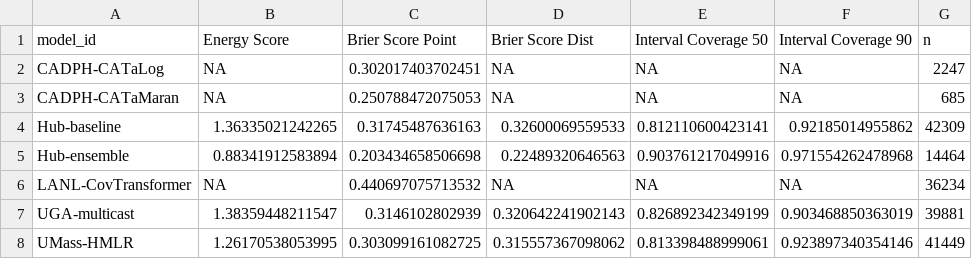
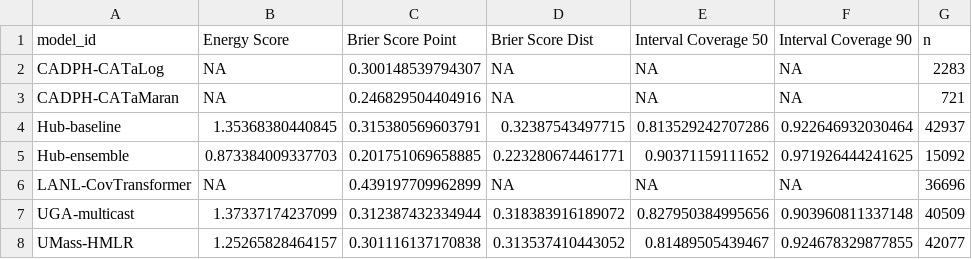
Before and after one commit to reichlab/variant-nowcast-hub-dashboard, a CSV file: scores/clade_prop/Overall/scores.csv, drawn as a sheet; only a part is shown; the diff covers the shown part only.

```diff
--- a/scores/clade_prop/Overall/scores.csv
+++ b/scores/clade_prop/Overall/scores.csv
@@ -1,8 +1,8 @@
 "model_id","Energy Score","Brier Score Point","Brier Score Dist","Interval Coverage 50","Interval Coverage 90","n"
-"CADPH-CATaLog",NA,0.302017403702451,NA,NA,NA,2247
-"CADPH-CATaMaran",NA,0.250788472075053,NA,NA,NA,685
-"Hub-baseline",1.36335021242265,0.31745487636163,0.32600069559533,0.812110600423141,0.92185014955862,42309
-"Hub-ensemble",0.88341912583894,0.203434658506698,0.22489320646563,0.903761217049916,0.971554262478968,14464
-"LANL-CovTransformer",NA,0.440697075713532,NA,NA,NA,36234
-"UGA-multicast",1.38359448211547,0.3146102802939,0.320642241902143,0.826892342349199,0.903468850363019,39881
-"UMass-HMLR",1.26170538053995,0.303099161082725,0.315557367098062,0.813398488999061,0.923897340354146,41449
+"CADPH-CATaLog",NA,0.300148539794307,NA,NA,NA,2283
+"CADPH-CATaMaran",NA,0.246829504404916,NA,NA,NA,721
+"Hub-baseline",1.35368380440845,0.315380569603791,0.32387543497715,0.813529242707286,0.922646932030464,42937
+"Hub-ensemble",0.873384009337703,0.201751069658885,0.223280674461771,0.90371159111652,0.971926444241625,15092
+"LANL-CovTransformer",NA,0.439197709962899,NA,NA,NA,36696
+"UGA-multicast",1.37337174237099,0.312387432334944,0.318383916189072,0.827950384995656,0.903960811337148,40509
+"UMass-HMLR",1.25265828464157,0.301116137170838,0.313537410443052,0.81489505439467,0.924678329877855,42077
```
Also changed, not shown: 12 edited cells elsewhere in this file, scores/clade_prop/Overall/horizon/scores.csv, scores/clade_prop/Overall/location/scores.csv, 2 other files.
